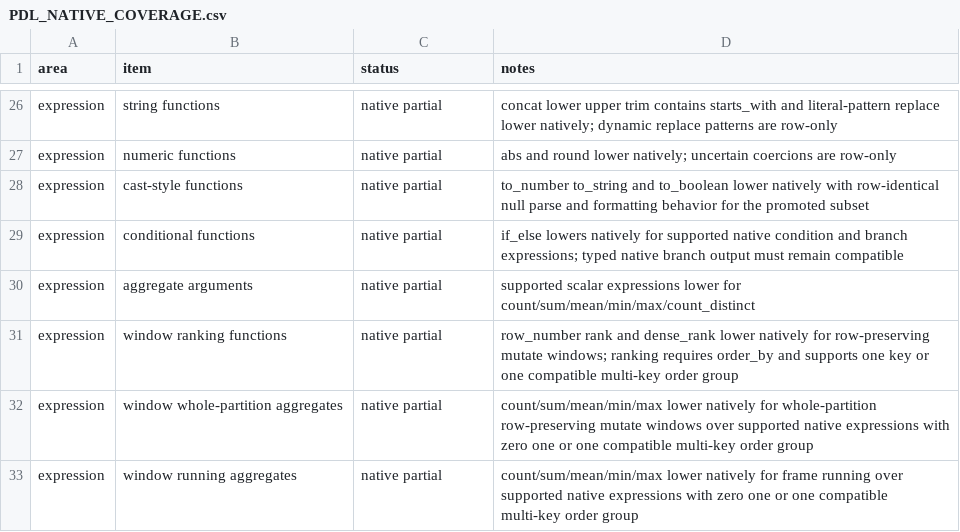
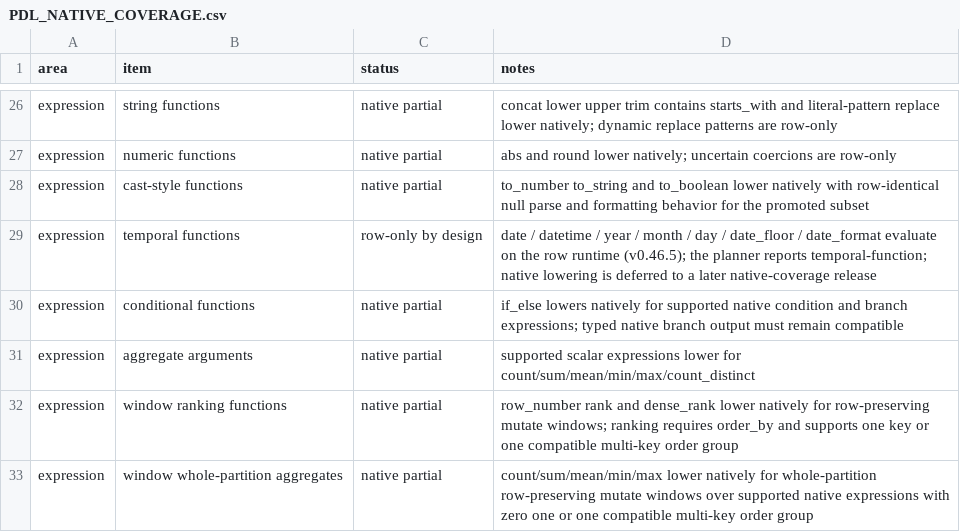
Before and after one commit to williamcotton/pdl, a CSV file: docs/PDL_NATIVE_COVERAGE.csv, drawn as a sheet; only a part is shown, gaps mark what is left out; the shorter side is filled out with more unchanged rows; the diff names each change by its address in the sheet, - before the commit and + after, or states it on an @@ line.

```diff
--- a/docs/PDL_NATIVE_COVERAGE.csv
+++ b/docs/PDL_NATIVE_COVERAGE.csv
+row 29: expression | temporal functions | row-only by design | date / datetime / year / month / day / date_floor / date_format evaluate on the row runtime (v0.46.5); the planner reports temporal-function; native lowering is deferred to a later native-coverage release
```
Also changed, not shown: 29 other files.
